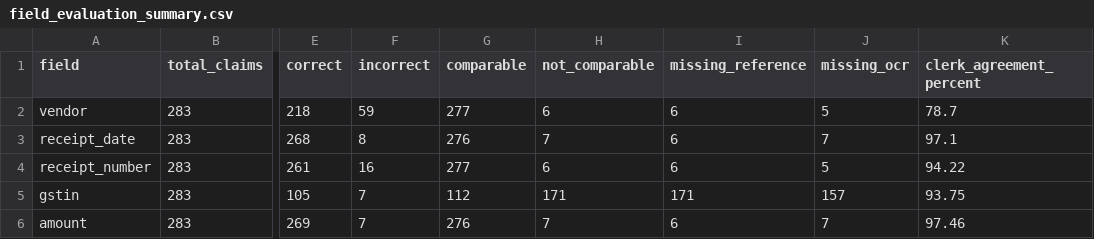
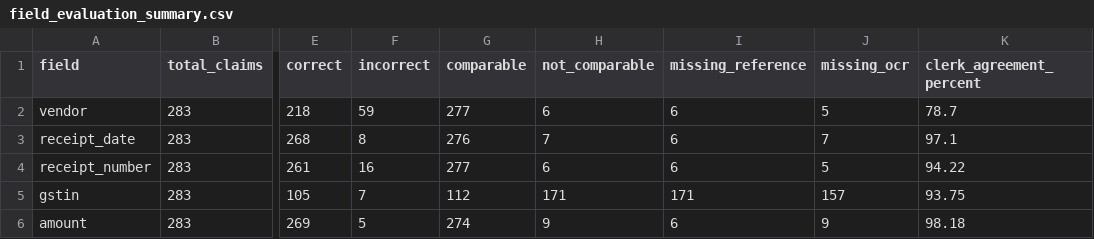
Before and after one commit to Zaiba538/tarang-expense-receipts, a CSV file: reports/field_evaluation_summary.csv, drawn as a sheet; only a part is shown, gaps mark what is left out; the diff names each change by its address in the sheet, - before the commit and + after, or states it on an @@ line.

```diff
--- a/reports/field_evaluation_summary.csv
+++ b/reports/field_evaluation_summary.csv
-F6 (incorrect): 7
+F6 (incorrect): 5
-G6 (comparable): 276
+G6 (comparable): 274
-H6 (not_comparable): 7
+H6 (not_comparable): 9
-J6 (missing_ocr): 7
+J6 (missing_ocr): 9
-K6 (clerk_agreement_percent): 97.46
+K6 (clerk_agreement_percent): 98.18
```
Also changed, not shown: reports/audit_exposure_ledger.csv, reports/field_evaluation.csv, 3 other files.
